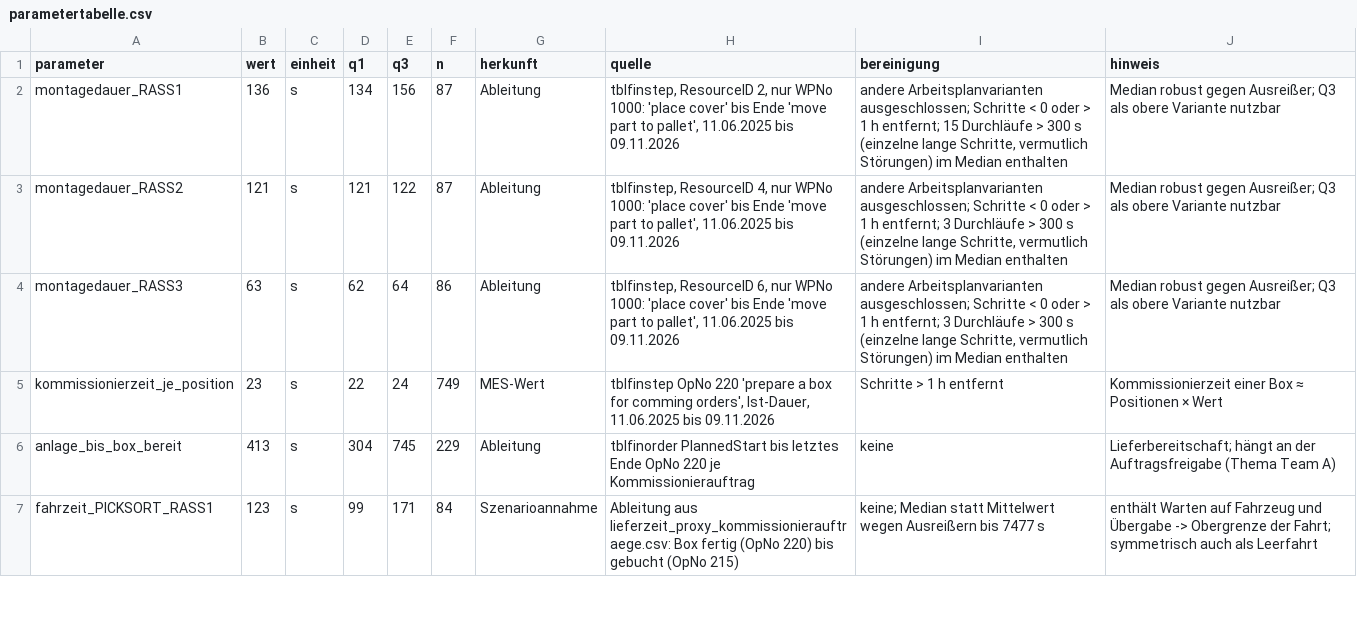
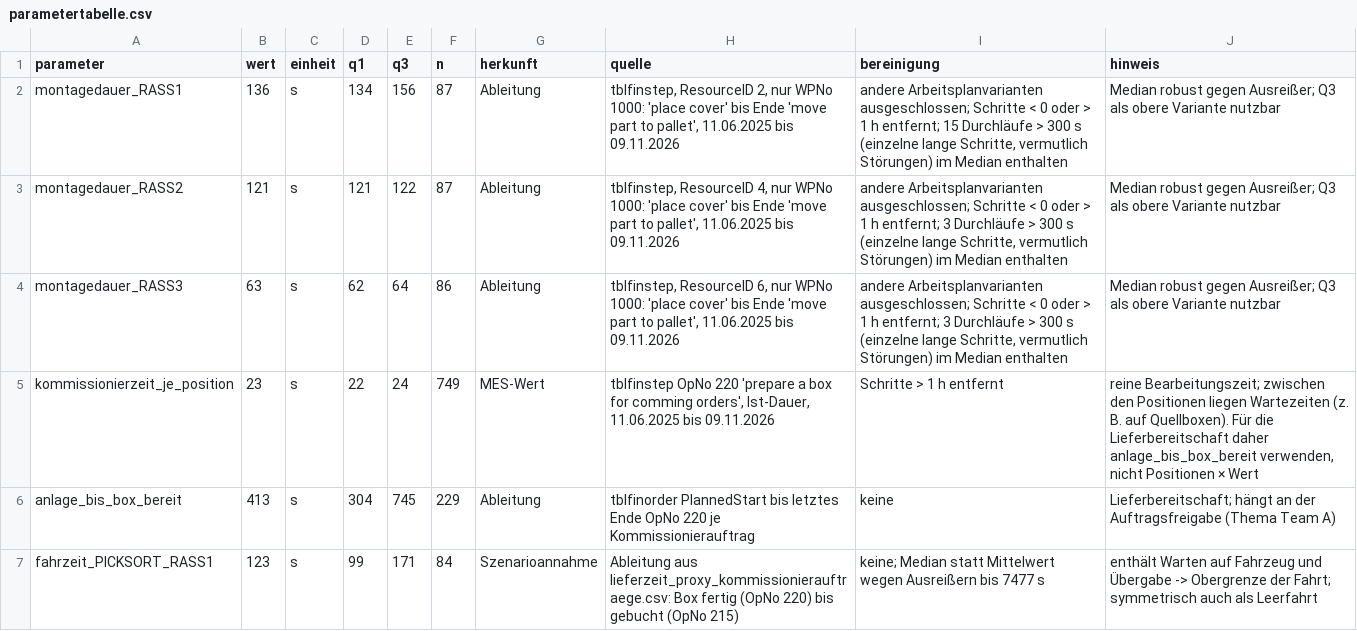
Before and after one commit to ProfReusch2026PPS/Team-C-Produktionsorientierte-Priorisierung-und-Zuordnung-von-Materialtransporten, a CSV file: ergebnisse/parametertabelle.csv, drawn as a sheet; only a part is shown.

```diff
--- a/ergebnisse/parametertabelle.csv
+++ b/ergebnisse/parametertabelle.csv
@@ -4,3 +4,3 @@ montagedauer_RASS2;121;s;121;122;87;Ableitung;tblfinstep, ResourceID 4, nur WPNo
 montagedauer_RASS3;63;s;62;64;86;Ableitung;tblfinstep, ResourceID 6, nur WPNo 1000: 'place cover' bis Ende 'move part to pallet', 11.06.2025 bis 09.11.2026;"andere Arbeitsplanvarianten ausgeschlossen; Schritte < 0 oder > 1 h entfernt; 3 Durchläufe > 300 s (einzelne lange Schritte, vermutlich Störungen) im Median enthalten";"Median robust gegen Ausreißer; Q3 als obere Variante nutzbar"
-kommissionierzeit_je_position;23;s;22;24;749;MES-Wert;tblfinstep OpNo 220 'prepare a box for comming orders', Ist-Dauer, 11.06.2025 bis 09.11.2026;Schritte > 1 h entfernt;Kommissionierzeit einer Box ≈ Positionen × Wert
+kommissionierzeit_je_position;23;s;22;24;749;MES-Wert;tblfinstep OpNo 220 'prepare a box for comming orders', Ist-Dauer, 11.06.2025 bis 09.11.2026;Schritte > 1 h entfernt;"reine Bearbeitungszeit; zwischen den Positionen liegen Wartezeiten (z. B. auf Quellboxen). Für die Lieferbereitschaft daher anlage_bis_box_bereit verwenden, nicht Positionen × Wert"
 anlage_bis_box_bereit;413;s;304;745;229;Ableitung;tblfinorder PlannedStart bis letztes Ende OpNo 220 je Kommissionierauftrag;keine;"Lieferbereitschaft; hängt an der Auftragsfreigabe (Thema Team A)"
```
Also changed, not shown: ergebnisse/befundregister_snapshots_2026-11-09.csv, 3 other files.
